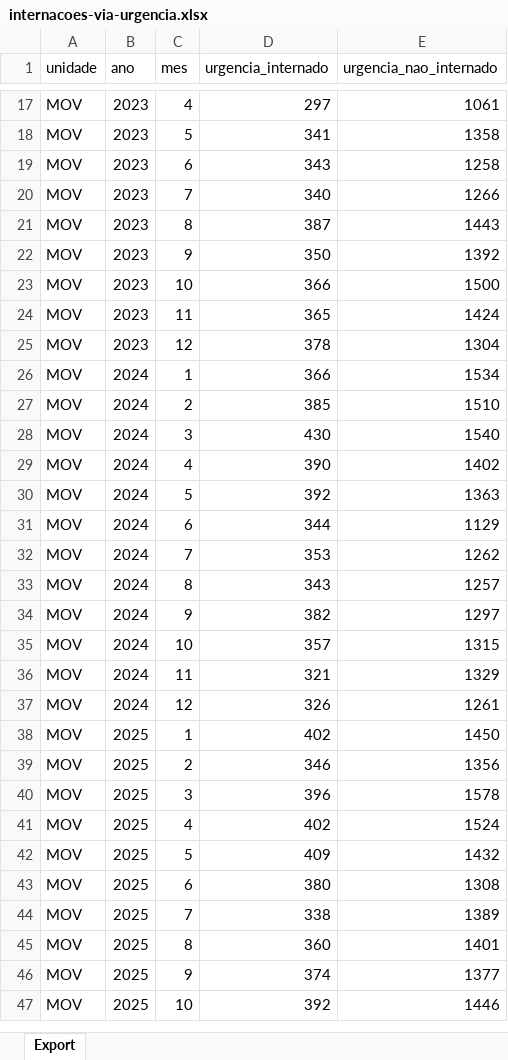
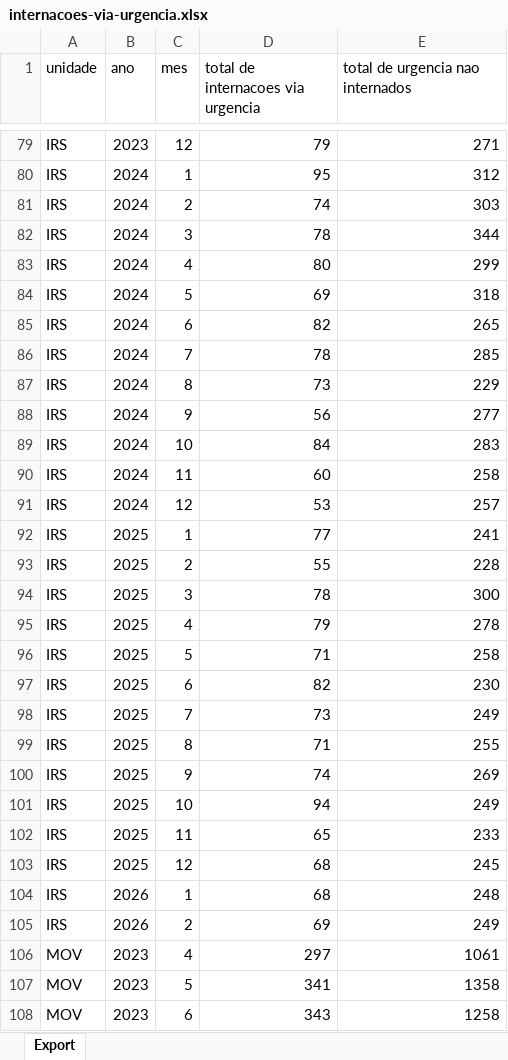
Before and after one commit to transparencia-mg/fhemig_internacoes-via-urgencia, an Excel workbook: upload/internacoes-via-urgencia.xlsx, sheet Export, drawn as a sheet; only a part is shown, gaps mark what is left out; the shorter side is filled out with more unchanged rows; values as stored, in another font and other column widths than the file's, no borders; the diff covers the shown part only; the diff names each change by its address in the sheet, - before the commit and + after, or states it on an @@ line.

```diff
--- a/upload/internacoes-via-urgencia.xlsx (sheet Export)
+++ b/upload/internacoes-via-urgencia.xlsx (sheet Export)
-D1: urgencia_internado
+D1: total de internacoes via urgencia
-E1: urgencia_nao_internado
+E1: total de urgencia nao internados
+row 79: IRS | 2023 | 12 | 79 | 271
+row 80: IRS | 2024 | 1 | 95 | 312
+row 81: IRS | 2024 | 2 | 74 | 303
+row 82: IRS | 2024 | 3 | 78 | 344
+row 83: IRS | 2024 | 4 | 80 | 299
+row 84: IRS | 2024 | 5 | 69 | 318
+row 85: IRS | 2024 | 6 | 82 | 265
@@ row 80 moved to row 86: IRS @@
@@ row 81 moved to row 87: IRS @@
+row 88: IRS | 2024 | 9 | 56 | 277
@@ row 83 moved to row 89: IRS @@
@@ row 84 moved to row 90: IRS @@
+row 91: IRS | 2024 | 12 | 53 | 257
+row 92: IRS | 2025 | 1 | 77 | 241
+row 93: IRS | 2025 | 2 | 55 | 228
+row 94: IRS | 2025 | 3 | 78 | 300
@@ row 89 moved to row 95: IRS @@
+row 96: IRS | 2025 | 5 | 71 | 258
+row 97: IRS | 2025 | 6 | 82 | 230
+row 98: IRS | 2025 | 7 | 73 | 249
+row 99: IRS | 2025 | 8 | 71 | 255
+row 100: IRS | 2025 | 9 | 74 | 269
@@ row 95 moved to row 101: IRS @@
+row 102: IRS | 2025 | 11 | 65 | 233
@@ row 97 moved to row 103: IRS @@
+row 104: IRS | 2026 | 1 | 68 | 248
+row 105: IRS | 2026 | 2 | 69 | 249
```
Also changed, not shown: 19 added rows, 233 removed rows, 62 moved rows and 5 edited cells elsewhere in this sheet.
